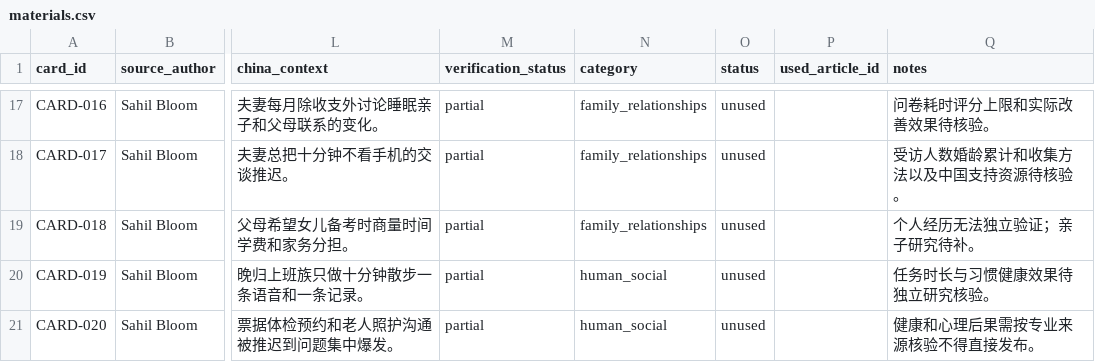
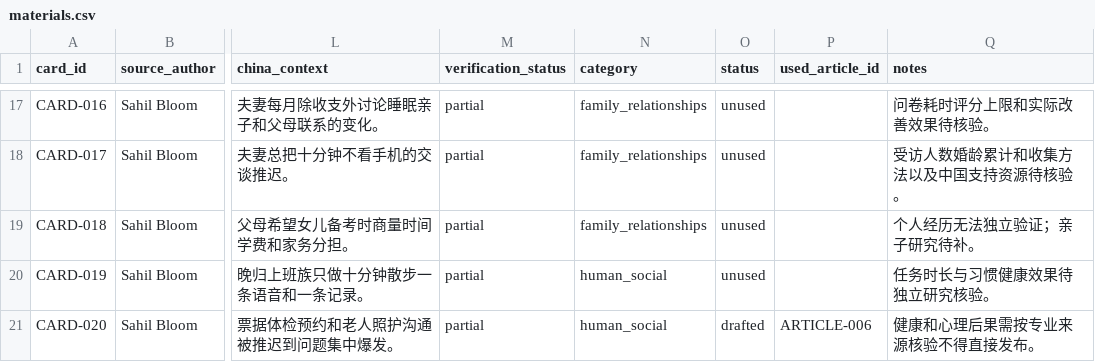
Before and after one commit to sanji412/toutiao-content-system, a CSV file: outputs/toutiao-content-kit/data/materials.csv, drawn as a sheet; only a part is shown, gaps mark what is left out; the diff names each change by its address in the sheet, - before the commit and + after, or states it on an @@ line.

Commit message:
Add ARTICLE-006: vehicle inspection date lives in chat logs (TOPIC-021/CARD-020)
- articles/ARTICLE-006/: source pack (verified 122.gov.cn entry 2026-09-04;
  login-walled process details excluded per no-hard-writing rule), outline,
  1,708-char article w/ story headline, two-round audit -> can publish
- Weekend research piece closing out week-1 board (6/6)
- Trackers: CARD-020 drafted->ARTICLE-006; materials 14 unused remain;
  articles.csv gains ARTICLE-006 row
- seed-cards.md + kit README index updated

```diff
--- a/outputs/toutiao-content-kit/data/materials.csv
+++ b/outputs/toutiao-content-kit/data/materials.csv
-O21 (status): unused
+O21 (status): drafted
-P21 (used_article_id): (empty)
+P21 (used_article_id): ARTICLE-006
```
Also changed, not shown: outputs/toutiao-content-kit/data/articles.csv, 6 other files.
